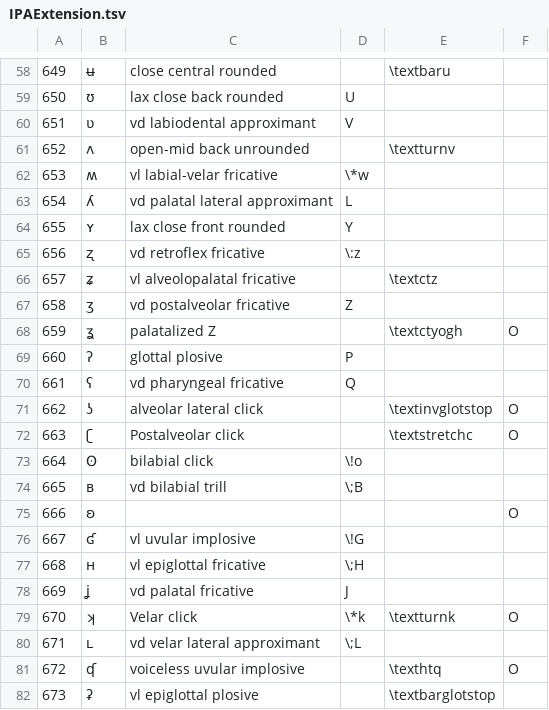
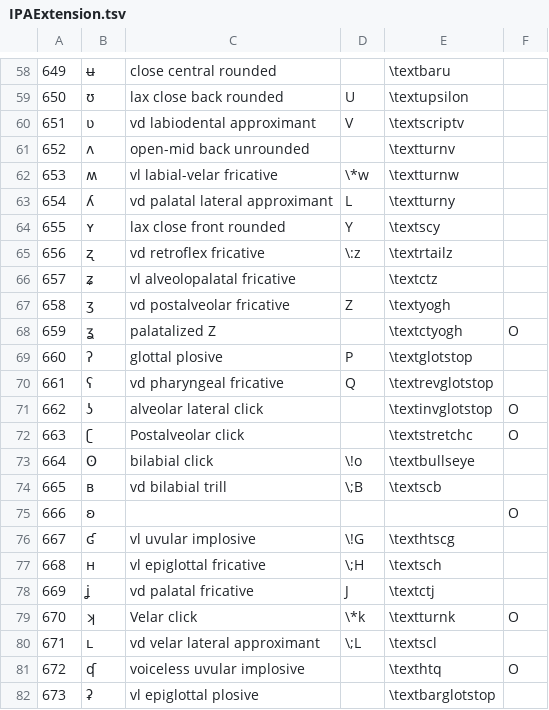
Before and after one commit to Expressive-Conlang-Bulletin/UnicodeTIPA, a TSV file: data/IPAExtension.tsv, drawn as a sheet; only a part is shown, gaps mark what is left out; the diff covers the shown part only.

```diff
--- a/data/IPAExtension.tsv
+++ b/data/IPAExtension.tsv
@@ -58,24 +58,24 @@
 649	ʉ	close central rounded		\textbaru	
-650	ʊ	lax close back rounded	U		
-651	ʋ	vd labiodental approximant	V		
+650	ʊ	lax close back rounded	U	\textupsilon	
+651	ʋ	vd labiodental approximant	V	\textscriptv	
 652	ʌ	open-mid back unrounded		\textturnv	
-653	ʍ	vl labial-velar fricative	\*w		
-654	ʎ	vd palatal lateral approximant	L		
-655	ʏ	lax close front rounded	Y		
-656	ʐ	vd retroflex fricative	\:z		
+653	ʍ	vl labial-velar fricative	\*w	\textturnw	
+654	ʎ	vd palatal lateral approximant	L	\textturny	
+655	ʏ	lax close front rounded	Y	\textscy	
+656	ʐ	vd retroflex fricative	\:z	\textrtailz	
 657	ʑ	vl alveolopalatal fricative		\textctz	
-658	ʒ	vd postalveolar fricative	Z		
+658	ʒ	vd postalveolar fricative	Z	\textyogh	
 659	ʓ	palatalized Z		\textctyogh	O
-660	ʔ	glottal plosive	P		
-661	ʕ	vd pharyngeal fricative	Q		
+660	ʔ	glottal plosive	P	\textglotstop	
+661	ʕ	vd pharyngeal fricative	Q	\textrevglotstop	
 662	ʖ	alveolar lateral click		\textinvglotstop	O
 663	ʗ	Postalveolar click		\textstretchc	O
-664	ʘ	bilabial click	\!o		
-665	ʙ	vd bilabial trill	\;B		
+664	ʘ	bilabial click	\!o	\textbullseye	
+665	ʙ	vd bilabial trill	\;B	\textscb	
 666	ʚ				O
-667	ʛ	vl uvular implosive	\!G		
-668	ʜ	vl epiglottal fricative	\;H		
-669	ʝ	vd palatal fricative	J		
+667	ʛ	vl uvular implosive	\!G	\texthtscg	
+668	ʜ	vl epiglottal fricative	\;H	\textsch	
+669	ʝ	vd palatal fricative	J	\textctj	
 670	ʞ	Velar click	\*k	\textturnk	O
-671	ʟ	vd velar lateral approximant	\;L		
+671	ʟ	vd velar lateral approximant	\;L	\textscl	
 672	ʠ	voiceless uvular implosive		\texthtq	O
```
Also changed, not shown: 41 edited cells elsewhere in this file, data/CombiningDiacriticalMarks.tsv, 14 other files.
